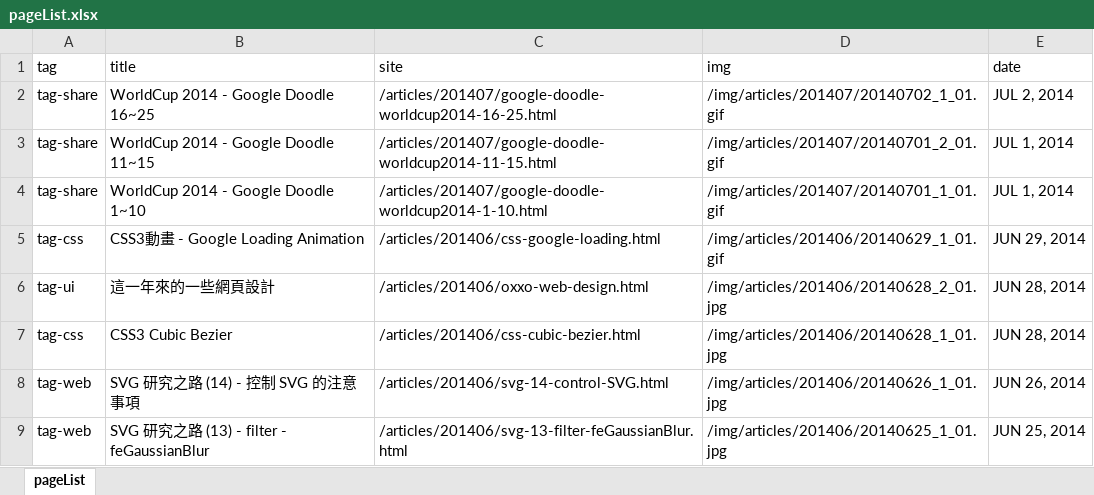
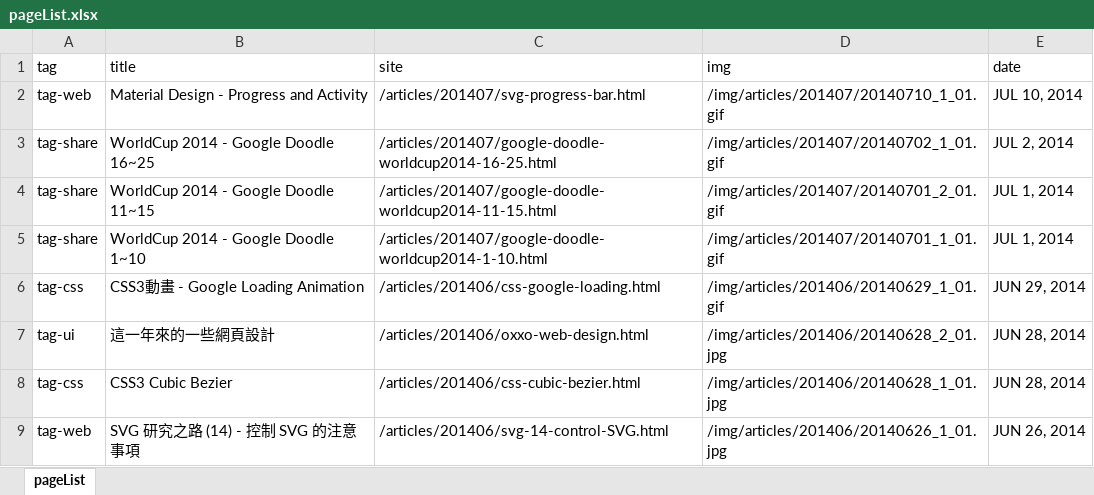
Before and after one commit to oxxostudio/oxxostudio.github.io, an Excel workbook: excel/pageList.xlsx, sheet pageList, drawn as a sheet; only a part is shown; the shorter side is filled out with more unchanged rows; values as stored, in another font and other column widths than the file's, no borders; the diff names each change by its address in the sheet, - before the commit and + after, or states it on an @@ line.

Commit message:
add svg-progress-bar.html

```diff
--- a/excel/pageList.xlsx (sheet pageList)
+++ b/excel/pageList.xlsx (sheet pageList)
+row 2: tag-web | Material Design - Progress and Activity | /articles/201407/svg-progress-bar.html | /img/articles/201407/20140710_1_01.gif | JUL 10, 2014
```
Also changed, not shown: 8 other files.
